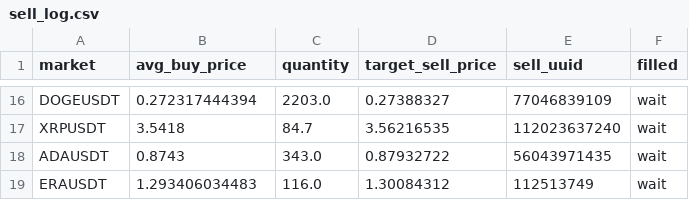
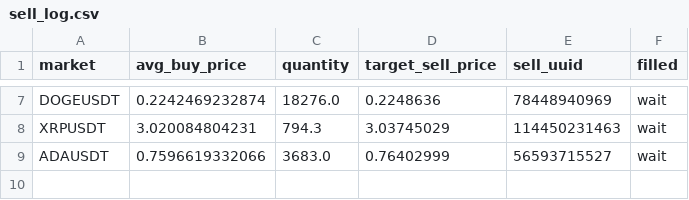
Before and after one commit to taihak-dev/coinTradeSystem_Binance, a CSV file: sell_log.csv, drawn as a sheet; only a part is shown, gaps mark what is left out; removed rows and columns are numbered as before the commit, all else as after; the diff covers the shown part only; the diff names each change by its address in the sheet, - before the commit and + after, or states it on an @@ line.

```diff
--- a/sell_log.csv
+++ b/sell_log.csv
-B7 (avg_buy_price): 0.272317444394
+B7 (avg_buy_price): 0.2242469232874
-C7 (quantity): 2203.0
+C7 (quantity): 18276.0
-D7 (target_sell_price): 0.27388327
+D7 (target_sell_price): 0.2248636
-E7 (sell_uuid): 77046839109
+E7 (sell_uuid): 78448940969
-B8 (avg_buy_price): 3.5418
+B8 (avg_buy_price): 3.020084804231
-C8 (quantity): 84.7
+C8 (quantity): 794.3
-D8 (target_sell_price): 3.56216535
+D8 (target_sell_price): 3.03745029
-E8 (sell_uuid): 112023637240
+E8 (sell_uuid): 114450231463
-B9 (avg_buy_price): 0.8743
+B9 (avg_buy_price): 0.7596619332066
-C9 (quantity): 343.0
+C9 (quantity): 3683.0
-D9 (target_sell_price): 0.87932722
+D9 (target_sell_price): 0.76402999
-E9 (sell_uuid): 56043971435
+E9 (sell_uuid): 56593715527
-row 19: ERAUSDT | 1.293406034483 | 116.0 | 1.30084312 | 112513749 | wait
```
Also changed, not shown: 9 removed rows and 20 edited cells elsewhere in this file, buy_log.csv, setting.csv, 10 other files.
